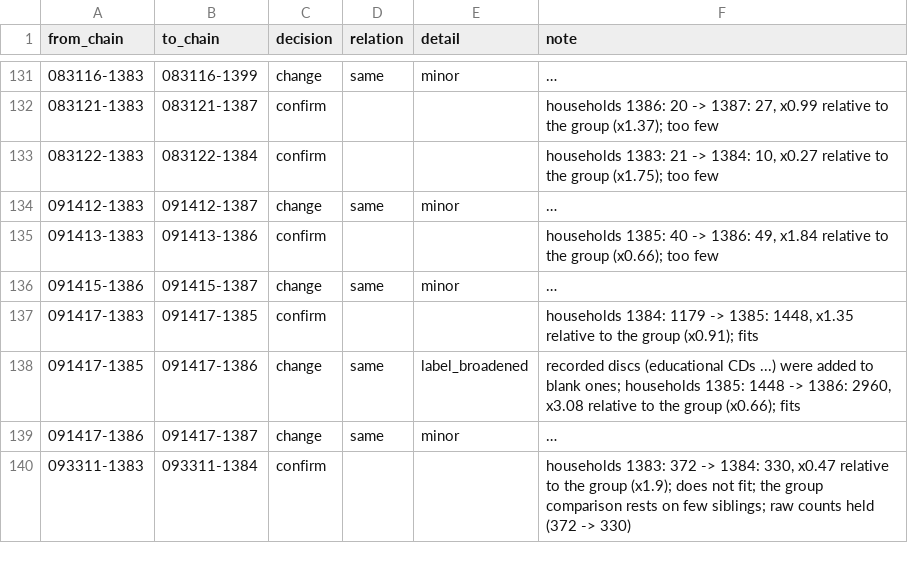
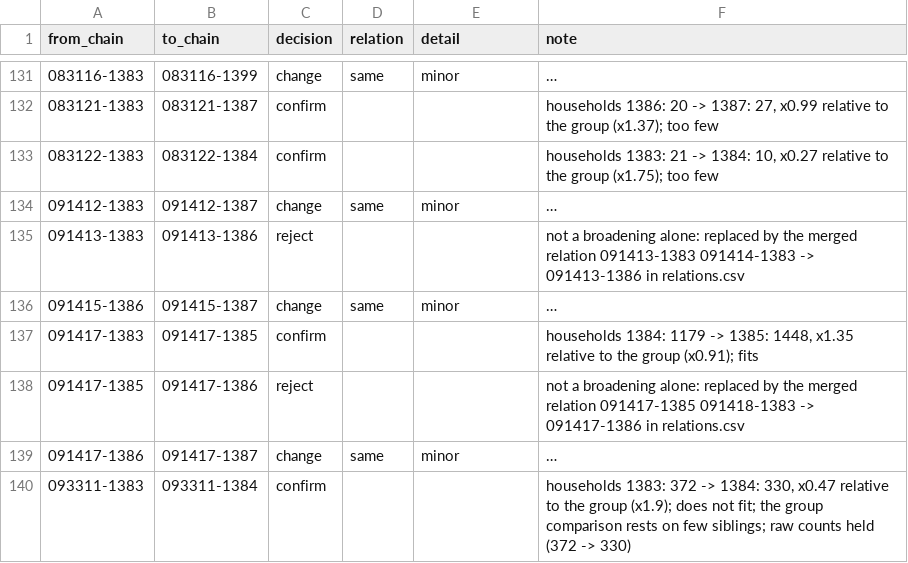
Before and after one commit to Open-Data-for-Iran/HIESIR-Codebook, a CSV file: curated/3_items/links.csv, drawn as a sheet; only a part is shown, gaps mark what is left out; long unchanged cells end in …; the diff covers the shown part only; the diff names each change by its address in the sheet, - before the commit and + after, or states it on an @@ line.

```diff
--- a/curated/3_items/links.csv
+++ b/curated/3_items/links.csv
-C135 (decision): confirm
+C135 (decision): reject
-F135 (note): households 1385: 40 -> 1386: 49, x1.84 relative to the group (x0.66); too few
+F135 (note): not a broadening alone: replaced by the merged relation 091413-1383 091414-1383 -> 091413-1386 in relations.csv
-C138 (decision): change
+C138 (decision): reject
-D138 (relation): same
+D138 (relation): (empty)
-E138 (detail): label_broadened
+E138 (detail): (empty)
-F138 (note): recorded discs (educational CDs ...) were added to blank ones; households 1385: 1448 -> 1386: 2960, x3.08 relative to the group (x0.66); fits
+F138 (note): not a broadening alone: replaced by the merged relation 091417-1385 091418-1383 -> 091417-1386 in relations.csv
```
Also changed, not shown: 50 edited cells elsewhere in this file, curated/3_items/relations.csv, output/3_items/links.csv, 6 other files.
